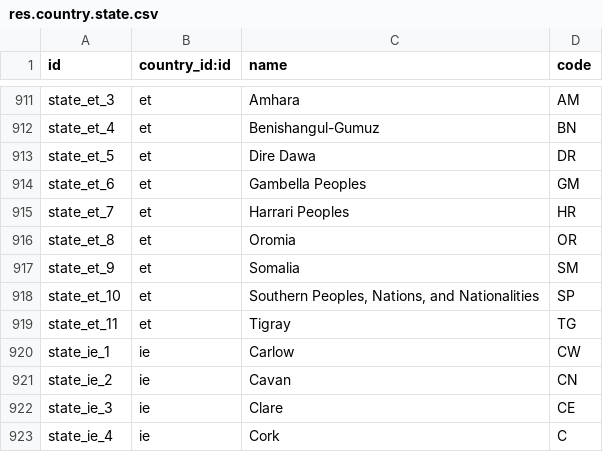
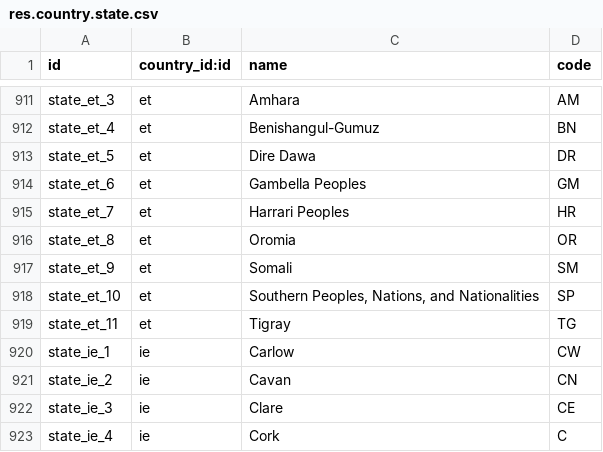
Before and after one commit to adhoc-cicd/odoo-odoo, a CSV file: odoo/addons/base/data/res.country.state.csv, drawn as a sheet; only a part is shown, gaps mark what is left out.

Commit message:
[FIX] base: Somali state rename
Typo in state name (Somalia -> Somali).

closes odoo/odoo#192510

Signed-off-by: Habib Ayob (ayh) <ayh@odoo.com>

```diff
--- a/odoo/addons/base/data/res.country.state.csv
+++ b/odoo/addons/base/data/res.country.state.csv
@@ -916,3 +916,3 @@ state_et_7,et,"Harrari Peoples","HR"
 state_et_8,et,"Oromia","OR"
-state_et_9,et,"Somalia","SM"
+state_et_9,et,"Somali","SM"
 state_et_10,et,"Southern Peoples, Nations, and Nationalities","SP"
```
